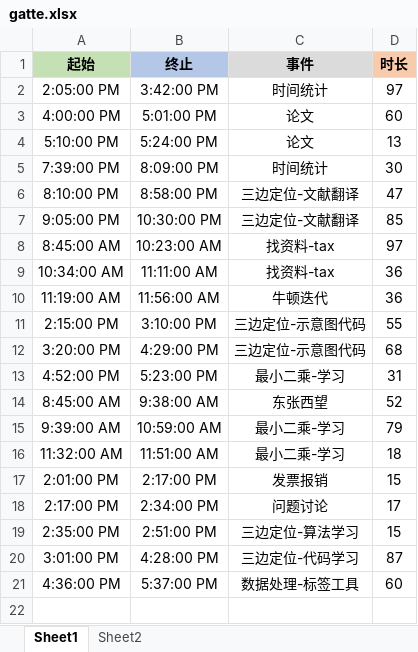
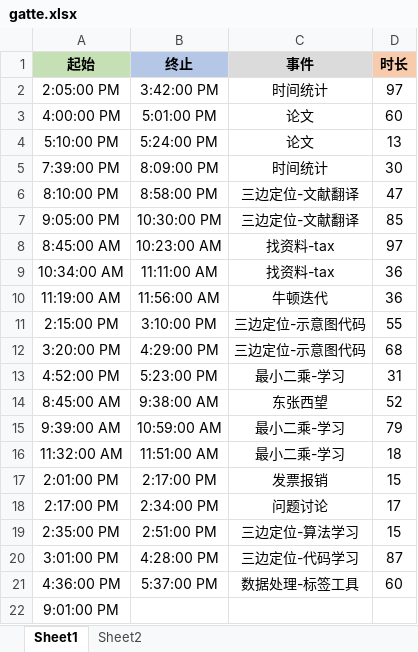
Before and after one commit to Joiner12/Notes, an Excel workbook: gatte.xlsx, sheet Sheet1, drawn as a sheet; values as stored, in another font and other column widths than the file's, no borders; conditional formats not drawn; the diff names each change by its address in the sheet, - before the commit and + after, or states it on an @@ line.

```diff
--- a/gatte.xlsx (sheet Sheet1)
+++ b/gatte.xlsx (sheet Sheet1)
+row 22: 9:01:00 PM
```
Also changed, not shown: sheet Sheet2, 1 other file.
